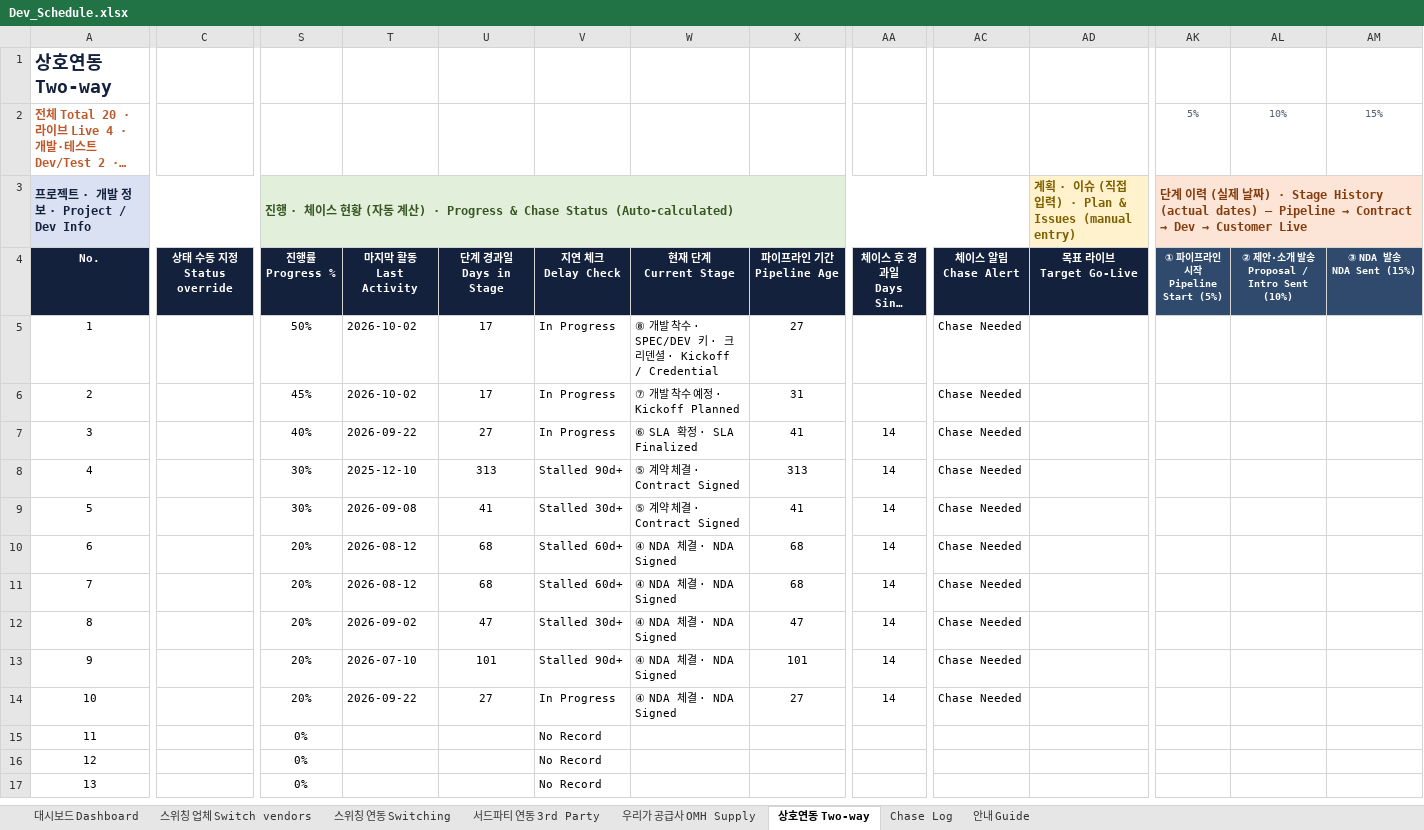
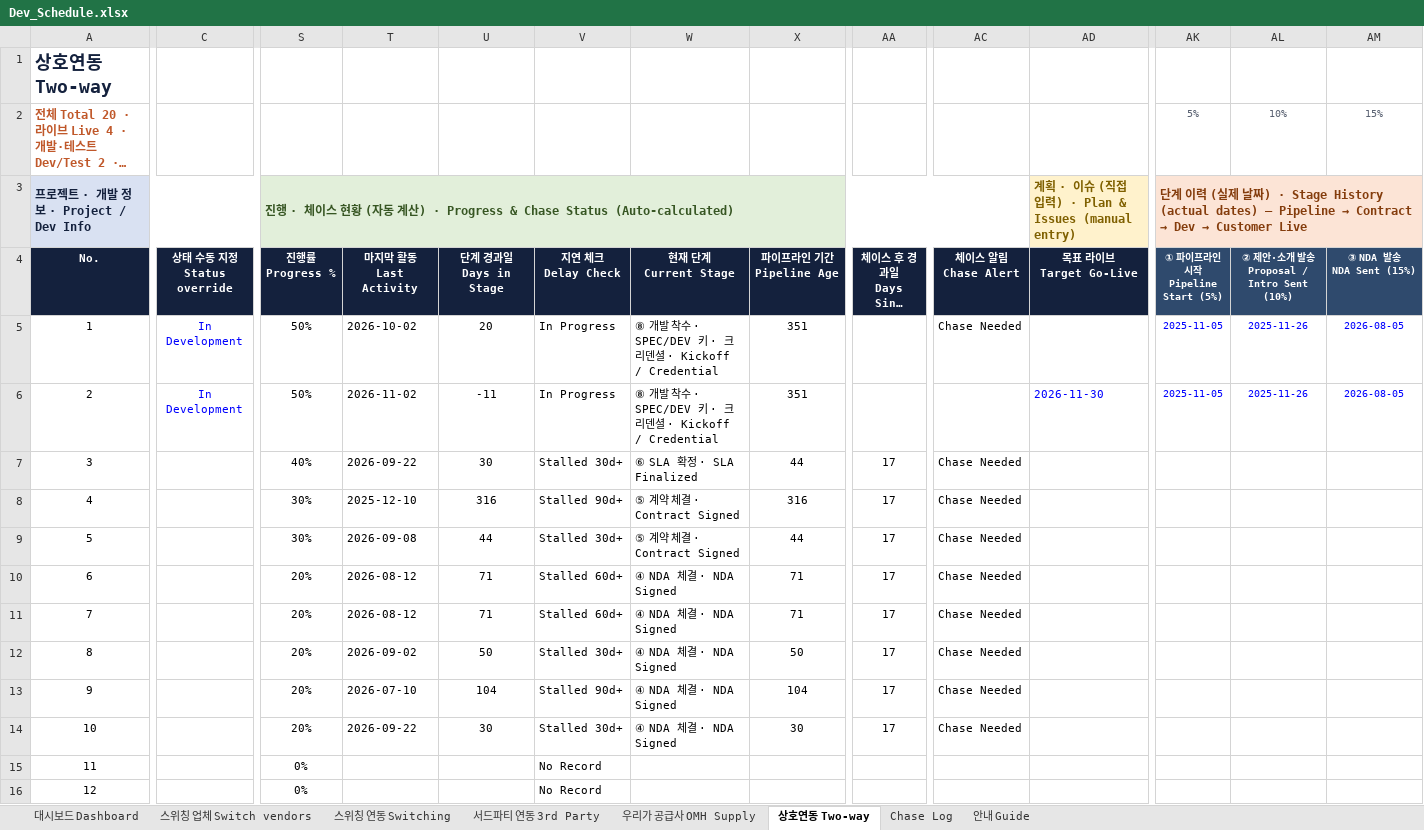
Before and after one commit to bstars00-rgb/Integration-Tracker, an Excel workbook: data/Dev_Schedule.xlsx, sheet 상호연동 Two-way, drawn as a sheet; only a part is shown, gaps mark what is left out; the shorter side is filled out with more unchanged rows; long unchanged cells end in …; values as stored, in another font and other column widths than the file's, no borders; conditional formats not drawn; the diff covers the shown part only; the diff names each change by its address in the sheet, - before the commit and + after, or states it on an @@ line.

```diff
--- a/data/Dev_Schedule.xlsx (sheet 상호연동 Two-way)
+++ b/data/Dev_Schedule.xlsx (sheet 상호연동 Two-way)
-C5:C6 (상태 수동 지정 Status override): (empty)
+C5:C6 (상태 수동 지정 Status override): In Development
-U5 (단계 경과일 Days in Stage): 17
+U5 (단계 경과일 Days in Stage): 20
-X5 (파이프라인 기간 Pipeline Age): 27
+X5 (파이프라인 기간 Pipeline Age): 351
-AK5:AK6 (① 파이프라인 시작 Pipeline Start (5%)): (empty)
+AK5:AK6 (① 파이프라인 시작 Pipeline Start (5%)): 2025-11-05
-AL5:AL6: (empty)
+AL5:AL6: 2025-11-26
-AM5:AM6 (③ NDA 발송 NDA Sent (15%)): (empty)
+AM5:AM6 (③ NDA 발송 NDA Sent (15%)): 2026-08-05
-S6 (진행률 Progress %): 45%
+S6 (진행률 Progress %): 50%
-T6 (마지막 활동 Last Activity): 2026-10-02
+T6 (마지막 활동 Last Activity): 2026-11-02
-U6 (단계 경과일 Days in Stage): 17
+U6 (단계 경과일 Days in Stage): -11
-W6 (현재 단계 Current Stage): ⑦ 개발 착수 예정 · Kickoff Planned
+W6 (현재 단계 Current Stage): ⑧ 개발 착수 · SPEC/DEV 키 · 크리덴셜 · Kickoff / Credential
-X6 (파이프라인 기간 Pipeline Age): 31
+X6 (파이프라인 기간 Pipeline Age): 351
-AC6 (체이스 알림 Chase Alert): Chase Needed
+AC6 (체이스 알림 Chase Alert): (empty)
-AD6 (목표 라이브 Target Go-Live): (empty)
+AD6 (목표 라이브 Target Go-Live): 2026-11-30
-U7 (단계 경과일 Days in Stage): 27
+U7 (단계 경과일 Days in Stage): 30
-V7 (지연 체크 Delay Check): In Progress
+V7 (지연 체크 Delay Check): Stalled 30d+
-X7 (파이프라인 기간 Pipeline Age): 41
+X7 (파이프라인 기간 Pipeline Age): 44
-AA7:AA14 (체이스 후 경과일 Days Since Chase): 14
+AA7:AA14 (체이스 후 경과일 Days Since Chase): 17
-U8 (단계 경과일 Days in Stage): 313
+U8 (단계 경과일 Days in Stage): 316
-X8 (파이프라인 기간 Pipeline Age): 313
+X8 (파이프라인 기간 Pipeline Age): 316
-U9 (단계 경과일 Days in Stage): 41
+U9 (단계 경과일 Days in Stage): 44
-X9 (파이프라인 기간 Pipeline Age): 41
+X9 (파이프라인 기간 Pipeline Age): 44
-U10:U11 (단계 경과일 Days in Stage): 68
+U10:U11 (단계 경과일 Days in Stage): 71
-X10:X11 (파이프라인 기간 Pipeline Age): 68
+X10:X11 (파이프라인 기간 Pipeline Age): 71
-U12 (단계 경과일 Days in Stage): 47
+U12 (단계 경과일 Days in Stage): 50
-X12 (파이프라인 기간 Pipeline Age): 47
+X12 (파이프라인 기간 Pipeline Age): 50
-U13 (단계 경과일 Days in Stage): 101
+U13 (단계 경과일 Days in Stage): 104
-X13 (파이프라인 기간 Pipeline Age): 101
+X13 (파이프라인 기간 Pipeline Age): 104
-U14 (단계 경과일 Days in Stage): 27
+U14 (단계 경과일 Days in Stage): 30
-V14 (지연 체크 Delay Check): In Progress
+V14 (지연 체크 Delay Check): Stalled 30d+
-X14 (파이프라인 기간 Pipeline Age): 27
+X14 (파이프라인 기간 Pipeline Age): 30
```
Also changed, not shown: 4 edited cells elsewhere in this sheet, sheet 우리가 공급사 OMH Supply, sheet 대시보드 Dashboard, sheet 스위칭 연동 Switching, sheet 스위칭 업체 Switch vendors, charts or pictures, 3 other files.
